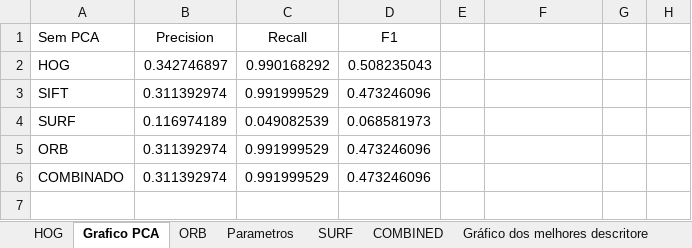
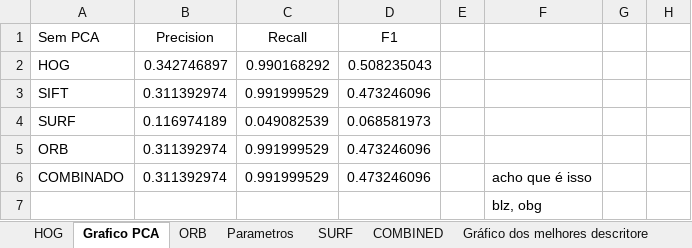
Before and after one commit to rafaelboniolo/TCC-Classifier, an Excel workbook: testes/svm.xlsx, sheet Grafico PCA, drawn as a sheet; only a part is shown; values as stored, in another font and other column widths than the file's, no borders; charts and pictures not drawn; rows hold the shown columns only; the diff names each change by its address in the sheet, - before the commit and + after, or states it on an @@ line.

```diff
--- a/testes/svm.xlsx (sheet Grafico PCA)
+++ b/testes/svm.xlsx (sheet Grafico PCA)
-F6: (empty)
+F6: acho que é isso
+row 7:  |  |  |  |  | blz, obg
```
Also changed, not shown: sheet ORB, sheet SIFT, sheet SURF, sheet HOG, charts or pictures, testes/knn.xlsx, 7 other files.
